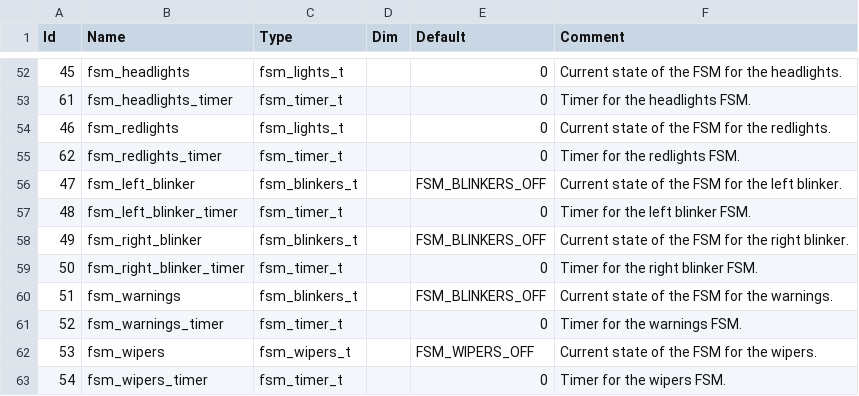
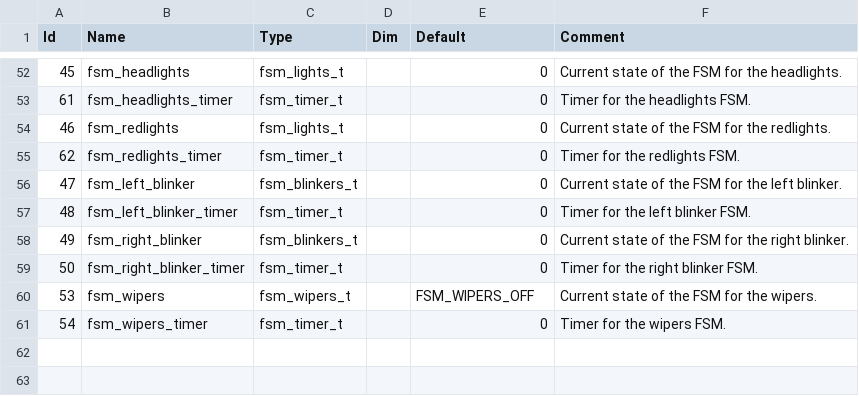
Before and after one commit to lucasP243/CYTECH-Hardware-Software-Interface-Projet-BCGV, a CSV file: variables.csv, drawn as a sheet; only a part is shown, gaps mark what is left out.

Commit message:
Development fsm_blinkers

```diff
--- a/variables.csv
+++ b/variables.csv
@@ -55,8 +55,6 @@ Id;Name;Type;Dim;Default;Comment
 62;fsm_redlights_timer;fsm_timer_t;;0;Timer for the redlights FSM.
-47;fsm_left_blinker;fsm_blinkers_t;;FSM_BLINKERS_OFF;Current state of the FSM for the left blinker.
+47;fsm_left_blinker;fsm_blinkers_t;;0;Current state of the FSM for the left blinker.
 48;fsm_left_blinker_timer;fsm_timer_t;;0;Timer for the left blinker FSM.
-49;fsm_right_blinker;fsm_blinkers_t;;FSM_BLINKERS_OFF;Current state of the FSM for the right blinker.
+49;fsm_right_blinker;fsm_blinkers_t;;0;Current state of the FSM for the right blinker.
 50;fsm_right_blinker_timer;fsm_timer_t;;0;Timer for the right blinker FSM.
-51;fsm_warnings;fsm_blinkers_t;;FSM_BLINKERS_OFF;Current state of the FSM for the warnings.
-52;fsm_warnings_timer;fsm_timer_t;;0;Timer for the warnings FSM.
 53;fsm_wipers;fsm_wipers_t;;FSM_WIPERS_OFF;Current state of the FSM for the wipers.
```
Also changed, not shown: types.csv, 5 other files.
